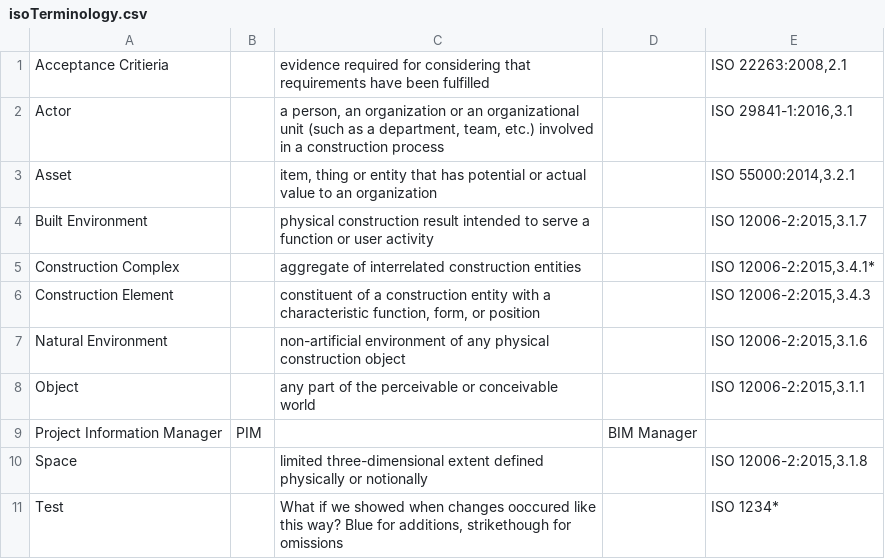
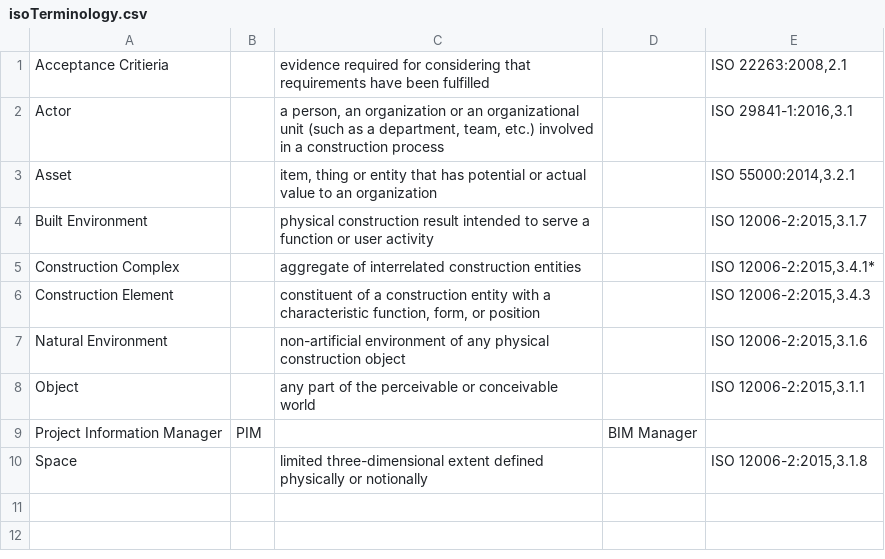
Before and after one commit to bredigital/isoTerminology, a CSV file: isoTerminology.csv, drawn as a sheet; the diff names each change by its address in the sheet, - before the commit and + after, or states it on an @@ line.

Commit message:
Test failed, change omitted

```diff
--- a/isoTerminology.csv
+++ b/isoTerminology.csv
-row 11: Test |  | What if we showed when changes ooccured like this way? Blue for additions, strikethough for omissions |  | ISO 1234*
```
Also changed, not shown: 1 other file.
